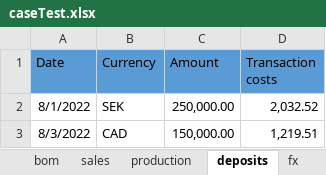
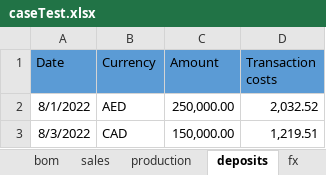
Before and after one commit to iRRe33-smk/profit_decomposition, an Excel workbook: PAM/caseTest.xlsx, sheet deposits, drawn as a sheet; values as stored, in another font and other column widths than the file's, no borders; the diff names each change by its address in the sheet, - before the commit and + after, or states it on an @@ line.

```diff
--- a/PAM/caseTest.xlsx (sheet deposits)
+++ b/PAM/caseTest.xlsx (sheet deposits)
-B2 (Currency): SEK
+B2 (Currency): AED
```
Also changed, not shown: sheet bom, sheet sales, 5 other files.
